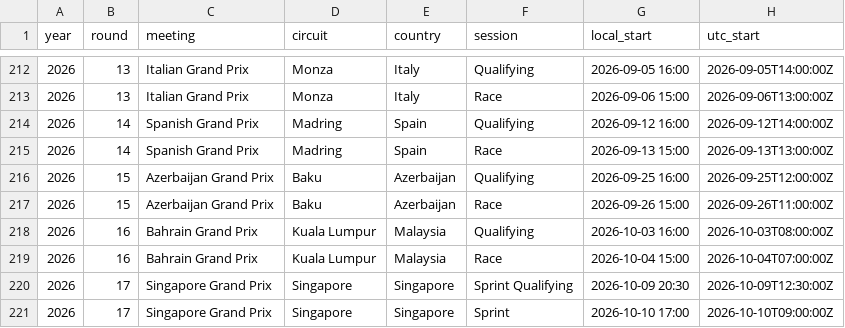
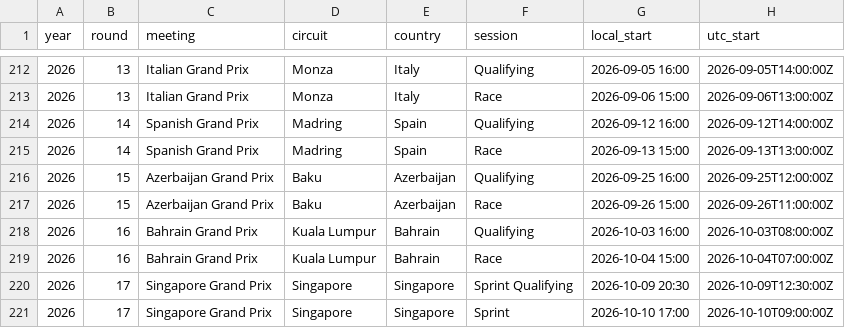
Before and after one commit to hammerwork/F1RealWeather, a CSV file: data/f1_weather_db.csv, drawn as a sheet; only a part is shown, gaps mark what is left out; the diff names each change by its address in the sheet, - before the commit and + after, or states it on an @@ line.

```diff
--- a/data/f1_weather_db.csv
+++ b/data/f1_weather_db.csv
-E218:E219 (country): Malaysia
+E218:E219 (country): Bahrain
```
